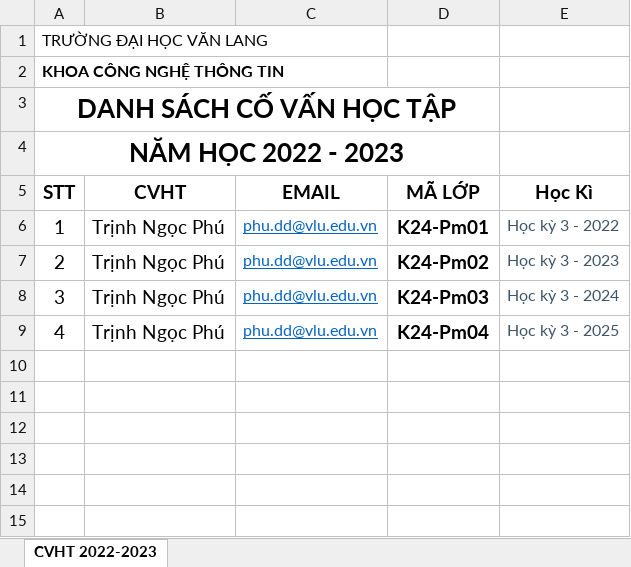
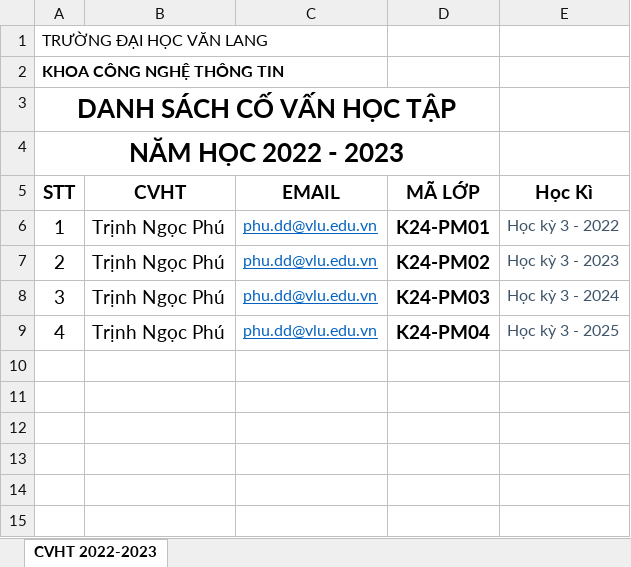
Before and after one commit to trinhphu9872/AdvisorManagement, an Excel workbook: AdvisorManagement/Upload/ImportClass.xlsx, sheet CVHT 2022-2023, drawn as a sheet; only a part is shown; values as stored, in another font and other column widths than the file's, no borders; the diff names each change by its address in the sheet, - before the commit and + after, or states it on an @@ line.

```diff
--- a/AdvisorManagement/Upload/ImportClass.xlsx (sheet CVHT 2022-2023)
+++ b/AdvisorManagement/Upload/ImportClass.xlsx (sheet CVHT 2022-2023)
-D6 (MÃ LỚP): K24-Pm01
+D6 (MÃ LỚP): K24-PM01
-D7 (MÃ LỚP): K24-Pm02
+D7 (MÃ LỚP): K24-PM02
-D8 (MÃ LỚP): K24-Pm03
+D8 (MÃ LỚP): K24-PM03
-D9 (MÃ LỚP): K24-Pm04
+D9 (MÃ LỚP): K24-PM04
```
Also changed, not shown: 21 other files.
